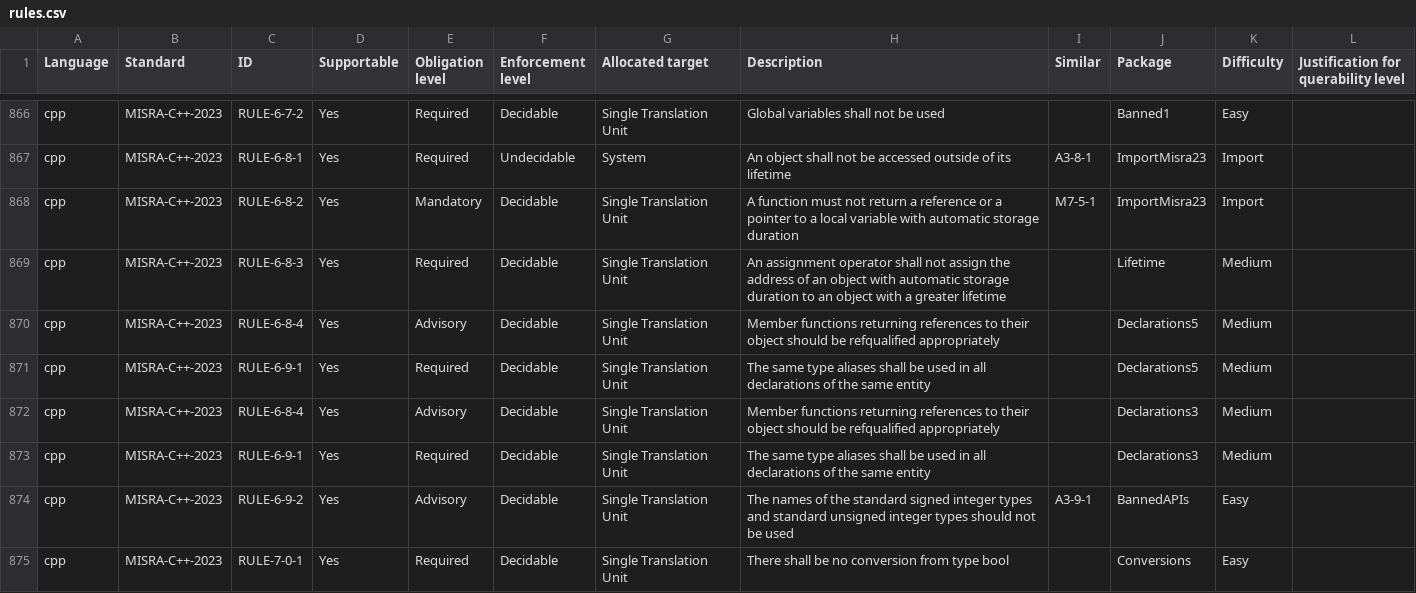
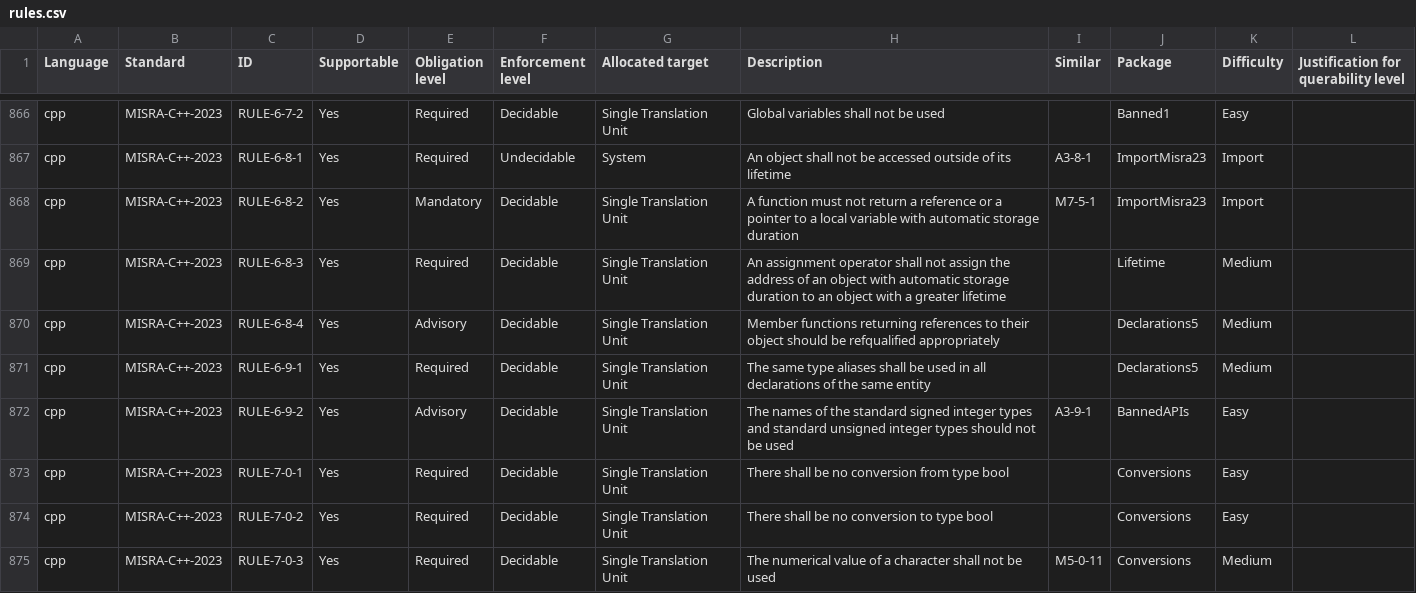
Before and after one commit to github/codeql-coding-standards, a CSV file: rules.csv, drawn as a sheet; only a part is shown, gaps mark what is left out; the shorter side is filled out with more unchanged rows; the diff names each change by its address in the sheet, - before the commit and + after, or states it on an @@ line.

Commit message:
Fix rules duplicate rows

```diff
--- a/rules.csv
+++ b/rules.csv
-row 872: cpp | MISRA-C++-2023 | RULE-6-8-4 | Yes | Advisory | Decidable | Single Translation Unit | Member functions returning references to their object should be refqualified appropriately |  | Declarations3 | Medium
-row 873: cpp | MISRA-C++-2023 | RULE-6-9-1 | Yes | Required | Decidable | Single Translation Unit | The same type aliases shall be used in all declarations of the same entity |  | Declarations3 | Medium
```
